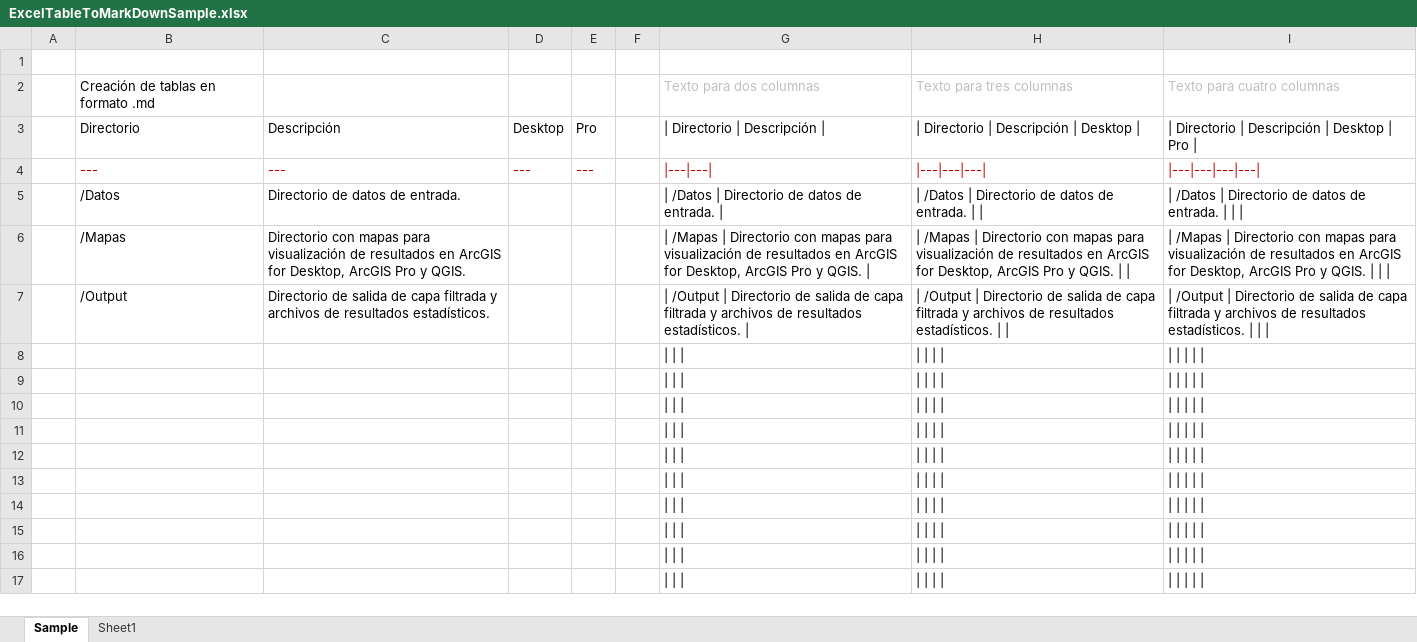
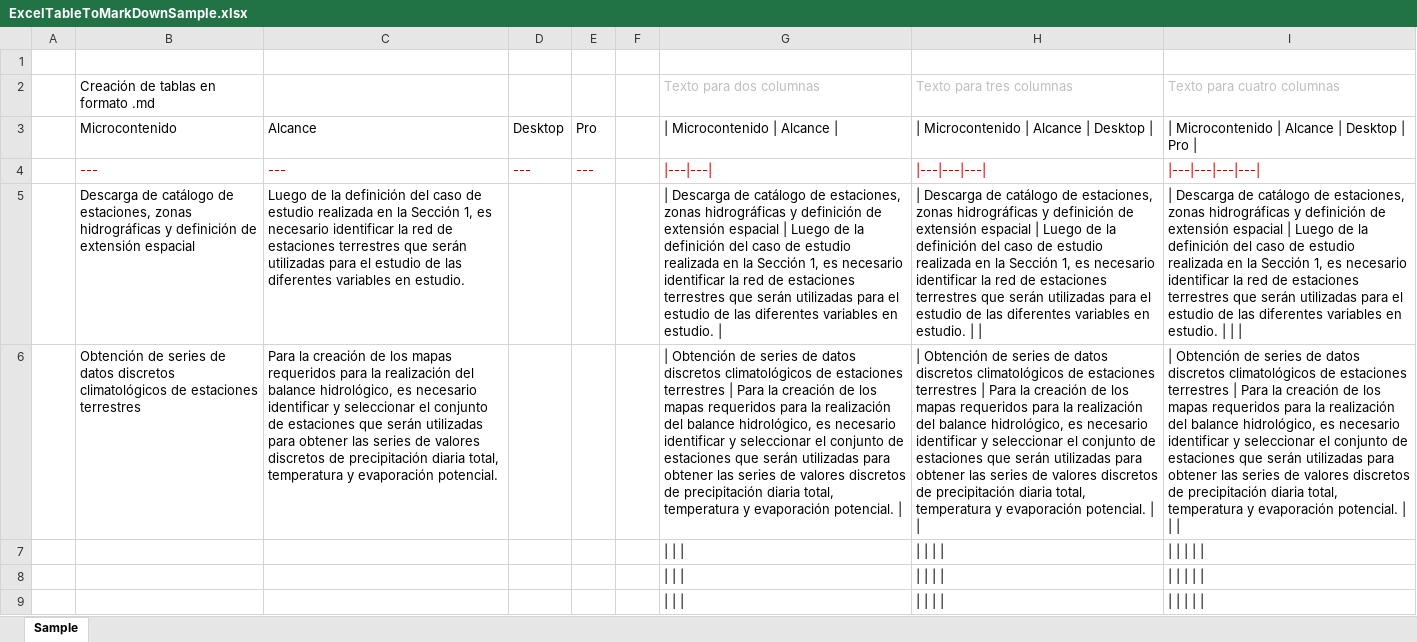
Before and after one commit to rcfdtools/R.LTWB, an Excel workbook: .temp/ExcelTableToMarkDownSample.xlsx, sheet Sample, drawn as a sheet; only a part is shown; the shorter side is filled out with more unchanged rows; values as stored, in another font and other column widths than the file's, no borders; removed rows and columns are numbered as before the commit, all else as after; the diff names each change by its address in the sheet, - before the commit and + after, or states it on an @@ line.

Commit message:
General update.

```diff
--- a/.temp/ExcelTableToMarkDownSample.xlsx (sheet Sample)
+++ b/.temp/ExcelTableToMarkDownSample.xlsx (sheet Sample)
-sheet tab: Sheet1
-B3: Directorio
+B3: Microcontenido
-C3: Descripción
+C3: Alcance
-G3: | Directorio | Descripción |
+G3: | Microcontenido | Alcance |
-H3: | Directorio | Descripción | Desktop |
+H3: | Microcontenido | Alcance | Desktop |
-I3: | Directorio | Descripción | Desktop | Pro |
+I3: | Microcontenido | Alcance | Desktop | Pro |
-row 5:  | /Datos | Directorio de datos de entrada. |  |  |  | | /Datos | Directorio de datos de entrada. | | | /Datos | Directorio de datos de entrada. | | | | /Datos | Directorio de datos de entrada.
-row 6:  | /Mapas | Directorio con mapas para visualización de resultados en ArcGIS for Desktop, ArcGIS Pro y QGIS. |  |  |  | | /Mapas | Directorio con mapas para visualización de resultados en ArcGIS for Desktop, ArcGIS Pro y QGIS. | | | /Mapas | Directorio con mapas para visualización de resultados en ArcGIS for Desktop, ArcGIS Pro y QGIS. | | | | /Mapas | Directorio con mapas para visualización de resultados en ArcGIS for Desktop, ArcGIS Pro y QGIS.
-row 7:  | /Output | Directorio de salida de capa filtrada y archivos de resultados estadísticos. |  |  |  | | /Output | Directorio de salida de capa filtrada y archivos de resultados estadísticos. | | | /Output | Directorio de salida de capa filtrada y archivos de resultados estadísticos. | | | | /Output | Directorio de salida de capa filtrada y archivos de resultados estadísticos.
+row 5:  | Descarga de catálogo de estaciones, zonas hidrográficas y definición de extensión espacial | Luego de la definición del caso de estudio realizada en la Sección 1, es necesario identificar la red de estaciones terrestres que serán utilizadas para el estudio de las diferentes variables en estudio. |  |  |  | | Descarga de catálogo de estaciones, zonas hidrográficas y definición de extensión espacial | Luego de la definición del caso de estudio realizada en la Sección 1, es necesario identificar la red de estaciones terrestres que serán utilizadas para el estudio de las diferentes variables en estudio. | | | Descarga de catálogo de estaciones, zonas hidrográficas y definición de extensión espacial | Luego de la definición del caso de estudio realizada en la Sección 1, es necesario identificar la red de estaciones terrestres que serán utilizadas para el estudio de las diferentes variables en estudio. | | | | Descarga de catálogo de estaciones, zonas hidrográficas y definición de extensión espacial | Luego de la definición del caso de estudio realizada en la Sección 1, es necesario identificar la red de estaciones terrestres que serán utilizadas para el estudio de las diferentes variables en estudio.
+row 6:  | Obtención de series de datos discretos climatológicos de estaciones terrestres | Para la creación de los mapas requeridos para la realización del balance hidrológico, es necesario identificar y seleccionar el conjunto de estaciones que serán utilizadas para obtener las series de valores discretos de precipitación diaria total, temperatura y evaporación potencial. |  |  |  | | Obtención de series de datos discretos climatológicos de estaciones terrestres | Para la creación de los mapas requeridos para la realización del balance hidrológico, es necesario identificar y seleccionar el conjunto de estaciones que serán utilizadas para obtener las series de valores discretos de precipitación diaria total, temperatura y evaporación potencial. | | | Obtención de series de datos discretos climatológicos de estaciones terrestres | Para la creación de los mapas requeridos para la realización del balance hidrológico, es necesario identificar y seleccionar el conjunto de estaciones que serán utilizadas para obtener las series de valores discretos de precipitación diaria total, temperatura y evaporación potencial. | | | | Obtención de series de datos discretos climatológicos de estaciones terrestres | Para la creación de los mapas requeridos para la realización del balance hidrológico, es necesario identificar y seleccionar el conjunto de estaciones que serán utilizadas para obtener las series de valores discretos de precipitación diaria total, temperatura y evaporación potencial.
+row 7: (empty)
```
